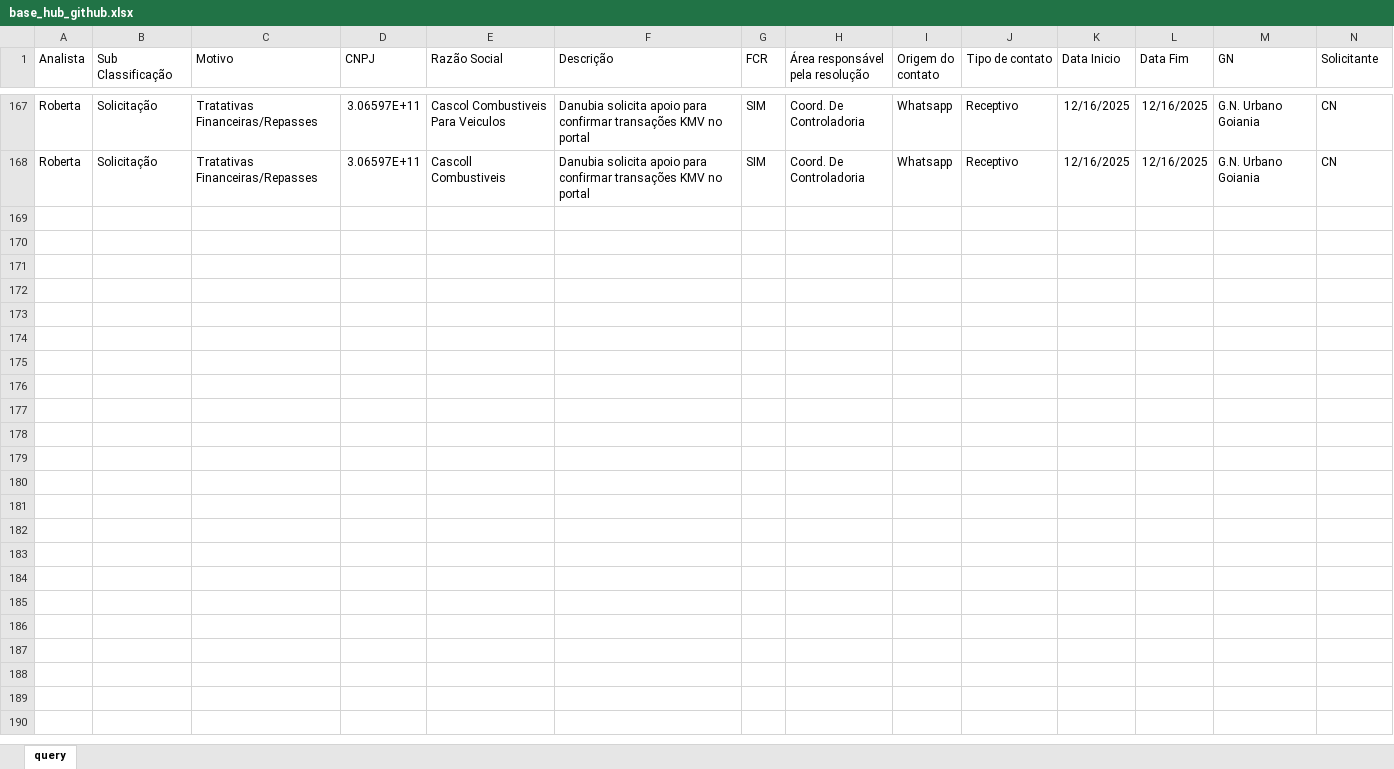
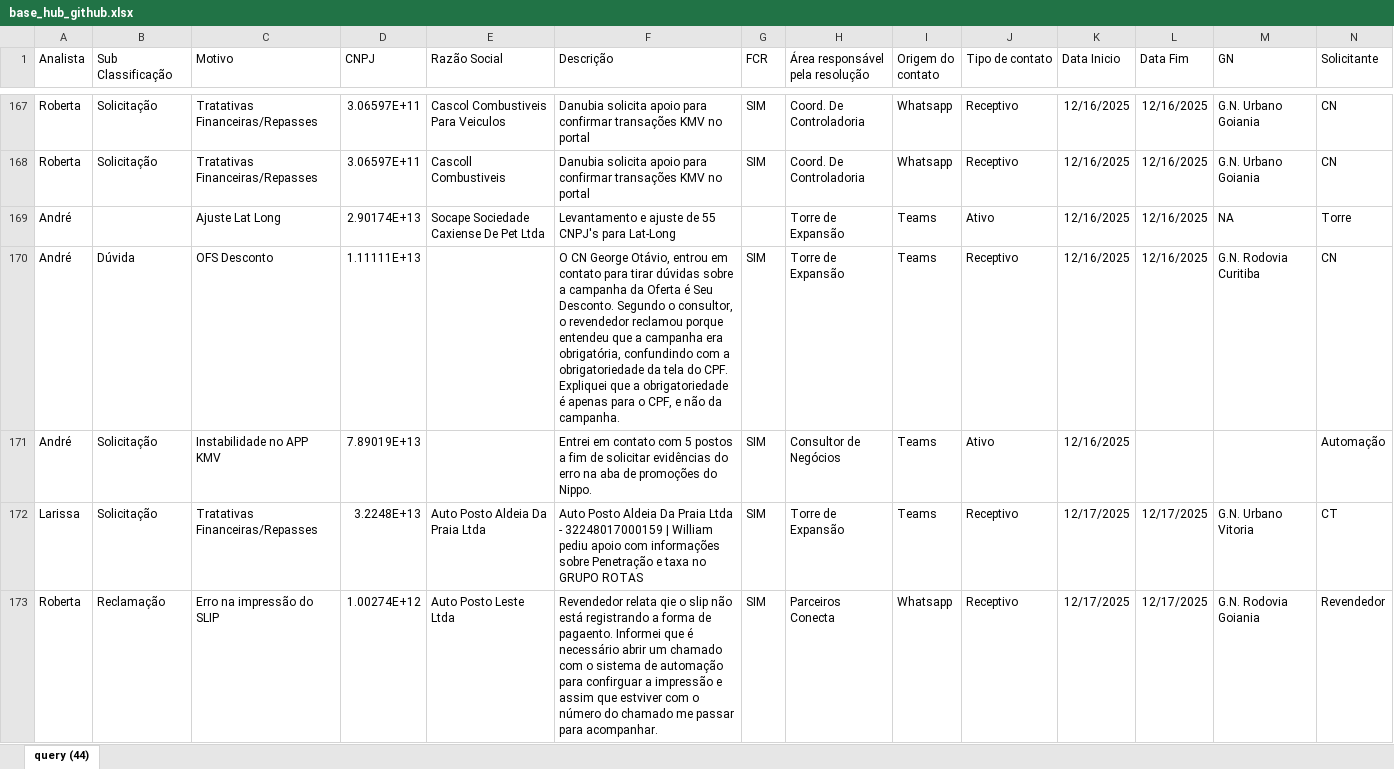
Before and after one commit to thiccoipp/Ipp, an Excel workbook: base_hub_github.xlsx, sheet query (44), drawn as a sheet; only a part is shown, gaps mark what is left out; values as stored, in another font and other column widths than the file's, no borders; table styles not drawn; rows hold the shown columns only; the diff covers the shown part only; the diff names each change by its address in the sheet, - before the commit and + after, or states it on an @@ line.

Commit message:
Add files via upload

```diff
--- a/base_hub_github.xlsx (sheet query (44))
+++ b/base_hub_github.xlsx (sheet query (44))
-sheet tab: query
+sheet tab: query (44)
+row 169: André |  | Ajuste Lat Long | 2.90174E+13 | Socape Sociedade Caxiense De Pet Ltda | Levantamento e ajuste de 55 CNPJ's para Lat-Long |  | Torre de Expansão | Teams | Ativo | 12/16/2025 | 12/16/2025 | NA | Torre
+row 170: André | Dúvida | OFS Desconto | 1.11111E+13 |  | O CN George Otávio, entrou em contato para tirar dúvidas sobre a campanha da Oferta é Seu Desconto. Segundo o consultor, o revendedor reclamou porque entendeu que a campanha era obrigatória, confundindo com a obrigatoriedade da tela do CPF. Expliquei que a obrigatoriedade é apenas para o CPF, e não da campanha. | SIM | Torre de Expansão | Teams | Receptivo | 12/16/2025 | 12/16/2025 | G.N. Rodovia Curitiba | CN
+row 171: André | Solicitação | Instabilidade no APP KMV | 7.89019E+13 |  | Entrei em contato com 5 postos a fim de solicitar evidências do erro na aba de promoções do Nippo. | SIM | Consultor de Negócios | Teams | Ativo | 12/16/2025 |  |  | Automação
+row 172: Larissa | Solicitação | Tratativas Financeiras/Repasses | 3.2248E+13 | Auto Posto Aldeia Da Praia Ltda | Auto Posto Aldeia Da Praia Ltda - 32248017000159 | William pediu apoio com informações sobre Penetração e taxa no GRUPO ROTAS | SIM | Torre de Expansão | Teams | Receptivo | 12/17/2025 | 12/17/2025 | G.N. Urbano Vitoria | CT
+row 173: Roberta | Reclamação | Erro na impressão do SLIP | 1.00274E+12 | Auto Posto Leste Ltda | Revendedor relata qie o slip não está registrando a forma de pagaento. Informei que é necessário abrir um chamado com o sistema de automação para confirguar a impressão e assim que estviver com o número do chamado me passar para acompanhar. | SIM | Parceiros Conecta | Whatsapp | Receptivo | 12/17/2025 | 12/17/2025 | G.N. Rodovia Goiania | Revendedor
```
Also changed, not shown: 14 added rows elsewhere in this sheet.
